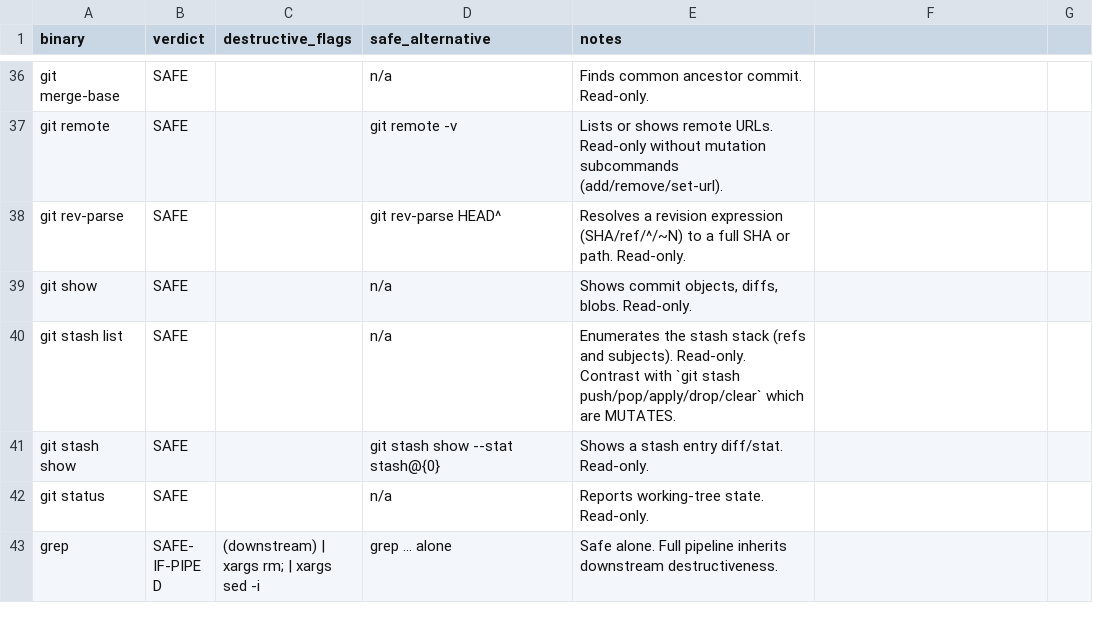
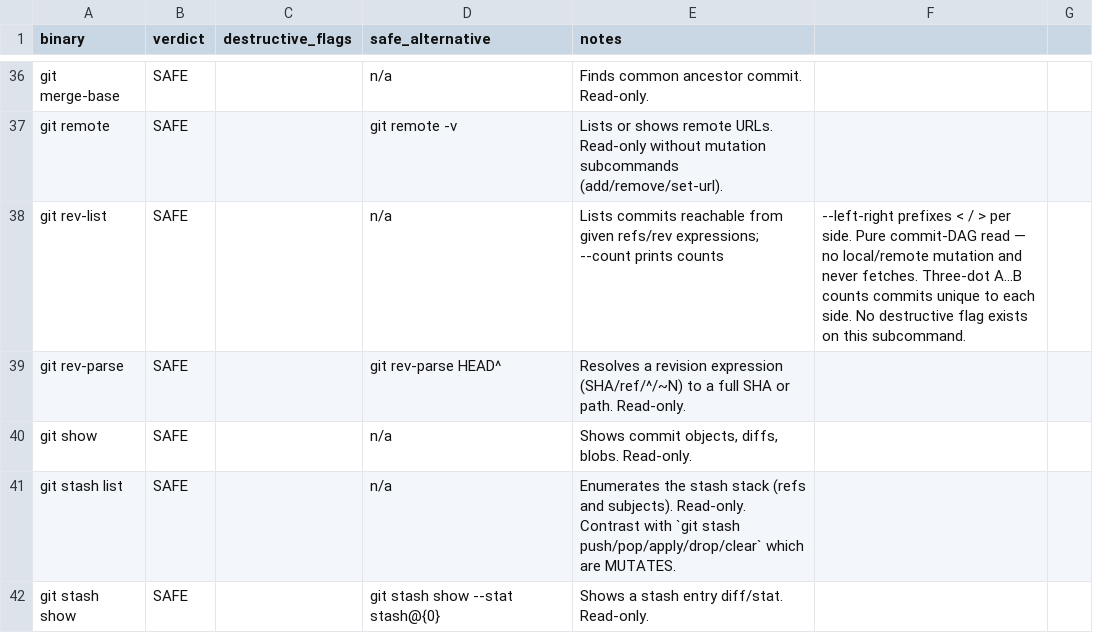
Before and after one commit to baneeishaque/ai-suite, a CSV file: .agents/skills/is-this-command-safe/docs/safety-table.csv, drawn as a sheet; only a part is shown, gaps mark what is left out; the shorter side is filled out with more unchanged rows.

Commit message:
C25

```diff
--- a/.agents/skills/is-this-command-safe/docs/safety-table.csv
+++ b/.agents/skills/is-this-command-safe/docs/safety-table.csv
@@ -37,2 +37,3 @@ git merge-base,SAFE,,n/a,Finds common ancestor commit. Read-only.
 git remote,SAFE,,git remote -v,Lists or shows remote URLs. Read-only without mutation subcommands (add/remove/set-url).
+git rev-list,SAFE,,n/a,Lists commits reachable from given refs/rev expressions; --count prints counts, --left-right prefixes < / > per side. Pure commit-DAG read — no local/remote mutation and never fetches. Three-dot A...B counts commits unique to each side. No destructive flag exists on this subcommand.
 git rev-parse,SAFE,,git rev-parse HEAD^,Resolves a revision expression (SHA/ref/^/~N) to a full SHA or path. Read-only.
```
